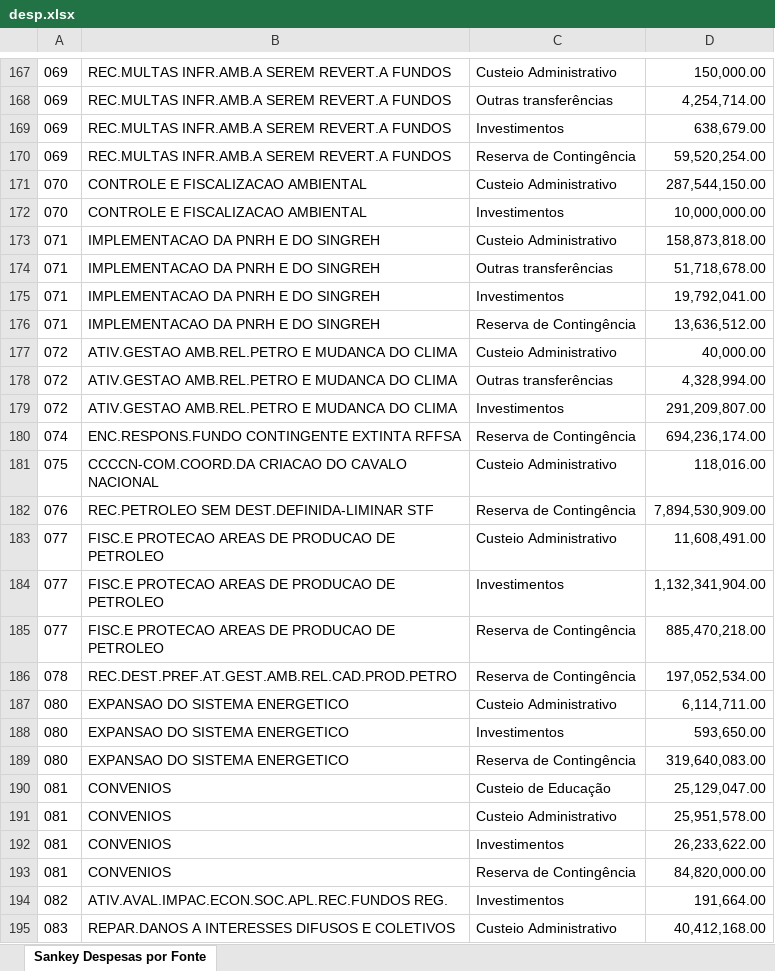
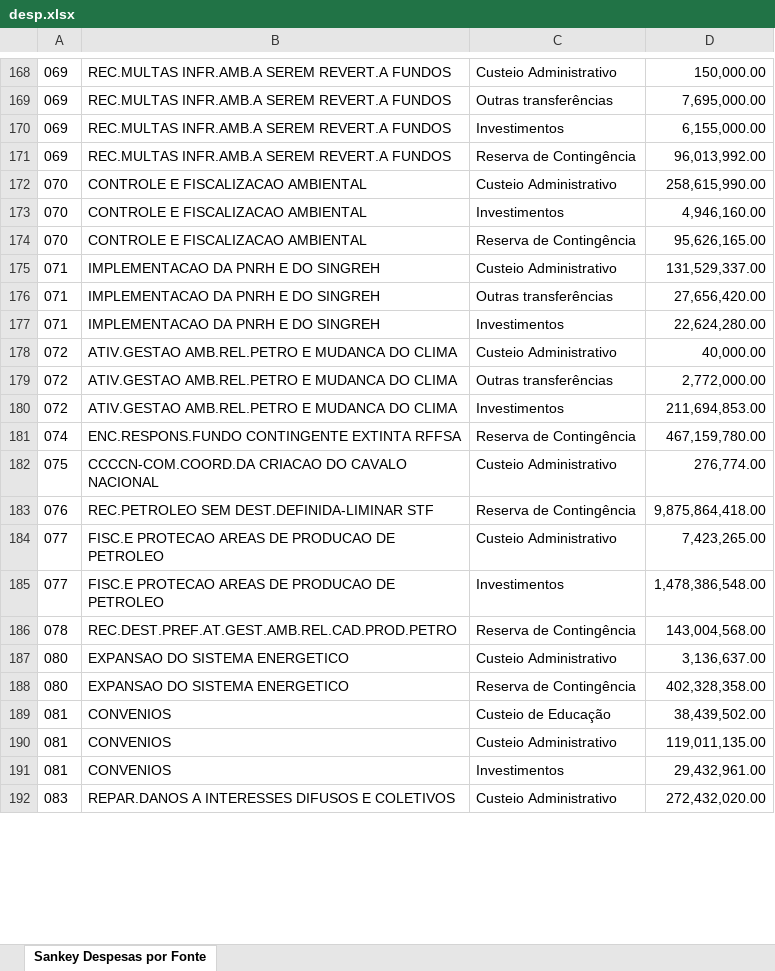
Before and after one commit to tesouro/orcamento, an Excel workbook: dados/desp.xlsx, sheet Sankey Despesas por Fonte, drawn as a sheet; only a part is shown, gaps mark what is left out; values as stored, in another font and other column widths than the file's, no borders; removed rows and columns are numbered as before the commit, all else as after; the diff covers the shown part only; the diff names each change by its address in the sheet, - before the commit and + after, or states it on an @@ line.

```diff
--- a/dados/desp.xlsx (sheet Sankey Despesas por Fonte)
+++ b/dados/desp.xlsx (sheet Sankey Despesas por Fonte)
-D169: 4,254,714.00
+D169: 7,695,000.00
-D170: 638,679.00
+D170: 6,155,000.00
-D171: 59,520,254.00
+D171: 96,013,992.00
-D172: 287,544,150.00
+D172: 258,615,990.00
-D173: 10,000,000.00
+D173: 4,946,160.00
+row 174: 070 | CONTROLE E FISCALIZACAO AMBIENTAL | Reserva de Contingência | 95,626,165.00
-D175: 158,873,818.00
+D175: 131,529,337.00
-D176: 51,718,678.00
+D176: 27,656,420.00
-D177: 19,792,041.00
+D177: 22,624,280.00
-row 176: 071 | IMPLEMENTACAO DA PNRH E DO SINGREH | Reserva de Contingência | 13,636,512.00
-D179: 4,328,994.00
+D179: 2,772,000.00
-D180: 291,209,807.00
+D180: 211,694,853.00
-D181: 694,236,174.00
+D181: 467,159,780.00
-D182: 118,016.00
+D182: 276,774.00
-D183: 7,894,530,909.00
+D183: 9,875,864,418.00
-D184: 11,608,491.00
+D184: 7,423,265.00
-D185: 1,132,341,904.00
+D185: 1,478,386,548.00
-row 185: 077 | FISC.E PROTECAO AREAS DE PRODUCAO DE PETROLEO | Reserva de Contingência | 885,470,218.00
-D186: 197,052,534.00
+D186: 143,004,568.00
-D187: 6,114,711.00
+D187: 3,136,637.00
-row 188: 080 | EXPANSAO DO SISTEMA ENERGETICO | Investimentos | 593,650.00
-D188: 319,640,083.00
+D188: 402,328,358.00
-D189: 25,129,047.00
+D189: 38,439,502.00
-D190: 25,951,578.00
+D190: 119,011,135.00
-D191: 26,233,622.00
+D191: 29,432,961.00
-row 193: 081 | CONVENIOS | Reserva de Contingência | 84,820,000.00
-row 194: 082 | ATIV.AVAL.IMPAC.ECON.SOC.APL.REC.FUNDOS REG. | Investimentos | 191,664.00
-D192: 40,412,168.00
+D192: 272,432,020.00
```
Also changed, not shown: other rows of this sheet, dados/desp-gnd-fun.xlsx, dados/rec.xlsx, 3 other files.
